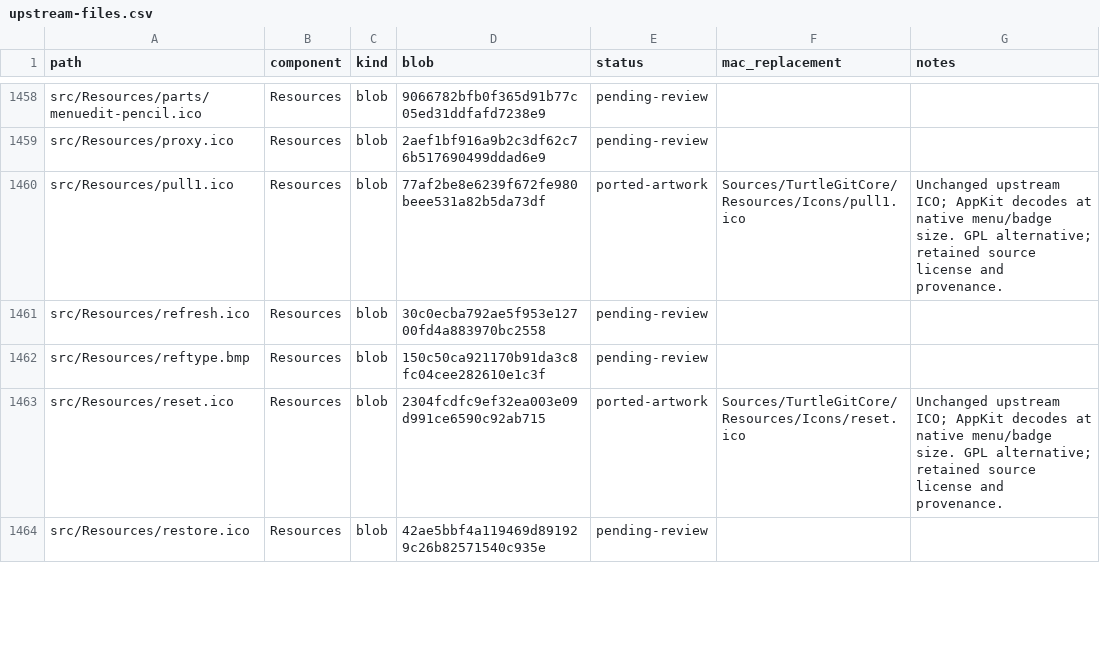
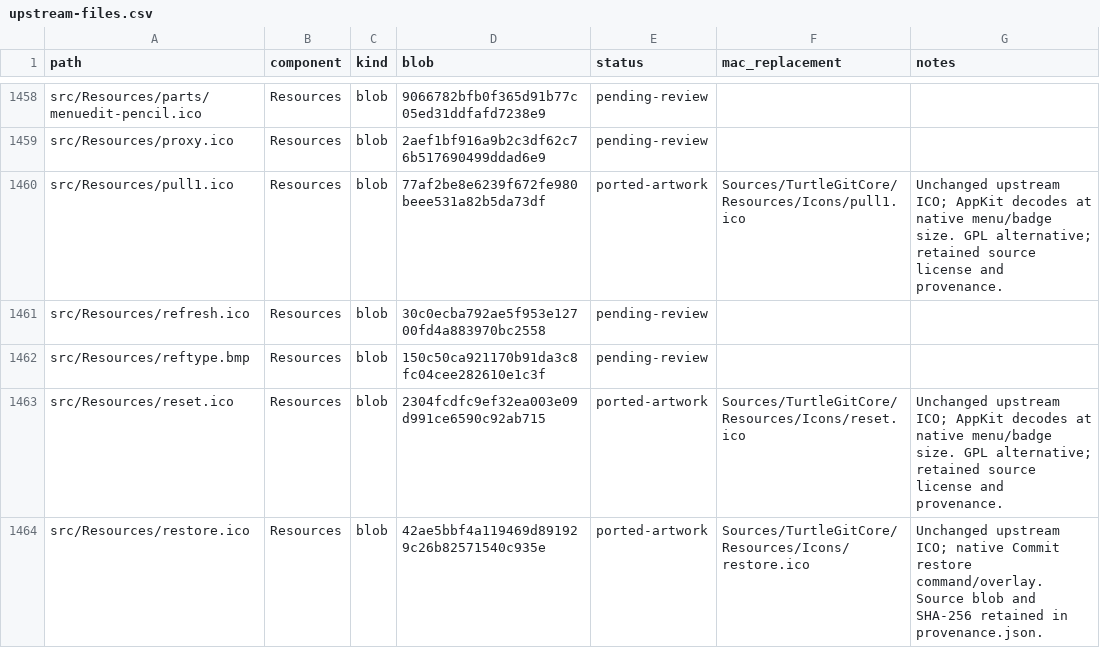
Before and after one commit to jfk-solutions/turtle-git-mac, a CSV file: docs/upstream-files.csv, drawn as a sheet; only a part is shown, gaps mark what is left out; the diff covers the shown part only.

Commit message:
Port Commit restore-after-commit workflow and protect Quit cancellation

```diff
--- a/docs/upstream-files.csv
+++ b/docs/upstream-files.csv
@@ -1463,2 +1463,2 @@ src/Resources/reftype.bmp,Resources,blob,150c50ca921170b91da3c8fc04cee282610e1c3
 src/Resources/reset.ico,Resources,blob,2304fcdfc9ef32ea003e09d991ce6590c92ab715,ported-artwork,Sources/TurtleGitCore/Resources/Icons/reset.ico,Unchanged upstream ICO; AppKit decodes at native menu/badge size. GPL alternative; retained source license and provenance.
-src/Resources/restore.ico,Resources,blob,42ae5bbf4a119469d891929c26b82571540c935e,pending-review,,
+src/Resources/restore.ico,Resources,blob,42ae5bbf4a119469d891929c26b82571540c935e,ported-artwork,Sources/TurtleGitCore/Resources/Icons/restore.ico,Unchanged upstream ICO; native Commit restore command/overlay. Source blob and SHA-256 retained in provenance.json.
```
Also changed, not shown: 7 edited cells elsewhere in this file, 18 other files.
